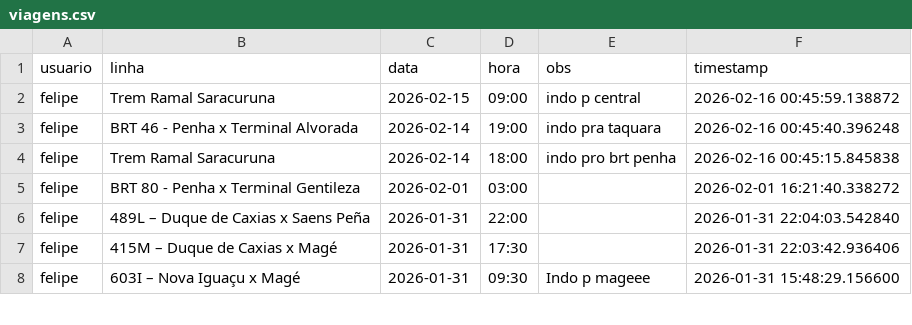
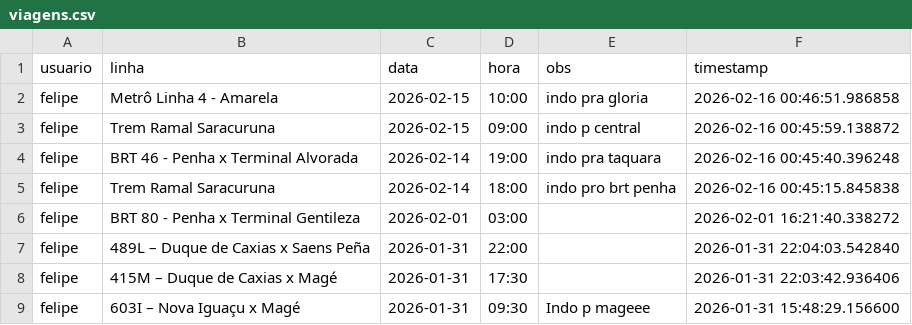
Before and after one commit to milet-o/buslog, a CSV file: viagens.csv, drawn as a sheet; only a part is shown; the diff names each change by its address in the sheet, - before the commit and + after, or states it on an @@ line.

Commit message:
Update Background

```diff
--- a/viagens.csv
+++ b/viagens.csv
+row 2: felipe | Metrô Linha 4 - Amarela | 2026-02-15 | 10:00 | indo pra gloria | 2026-02-16 00:46:51.986858
```
